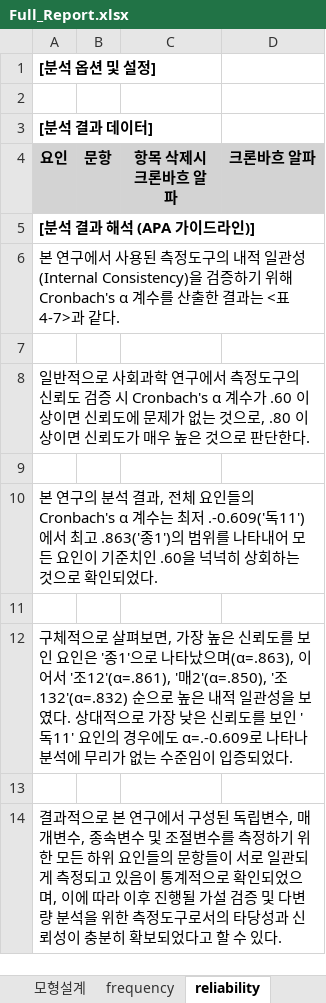
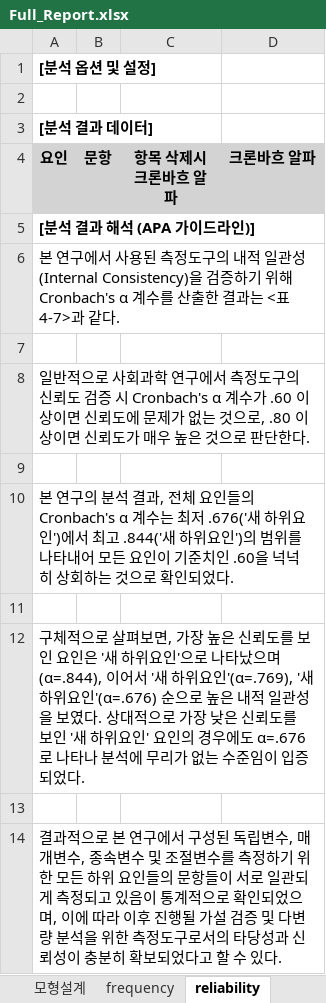
Before and after one commit to sckim8055/analysis-01, an Excel workbook: backend/data/Full_Report.xlsx, sheet reliability, drawn as a sheet; values as stored, in another font and other column widths than the file's, no borders; the diff names each change by its address in the sheet, - before the commit and + after, or states it on an @@ line.

```diff
--- a/backend/data/Full_Report.xlsx (sheet reliability)
+++ b/backend/data/Full_Report.xlsx (sheet reliability)
-A10 (요인): …최저 .-0.609('독11')에서 최고 .863('종1')의 범위…
+A10 (요인): …최저 .676('새 하위요인')에서 최고 .844('새 하위요인')의 범위…
-A12 (요인): …인은 '종1'으로 나타났으며(α=.863), 이어서 '조12'(α=.861), '매2'(α=.850), '조132'(α=.832) 순으로 높은 내적 일관성을 보였다. 상대적으로 가장 낮은 신뢰도를 보인 '독11' 요인의 경우에도 α=.-0.609로 나타…
+A12 (요인): …인은 '새 하위요인'으로 나타났으며(α=.844), 이어서 '새 하위요인'(α=.769), '새 하위요인'(α=.676) 순으로 높은 내적 일관성을 보였다. 상대적으로 가장 낮은 신뢰도를 보인 '새 하위요인' 요인의 경우에도 α=.676로 나타…
```
Also changed, not shown: sheet 정제된 데이터 (Data), sheet correlation, sheet regression_0, sheet frequency, sheet Imported Data, sheet mediation_0, 5 more sheets, other sheet tabs, charts or pictures, 20 other files.
